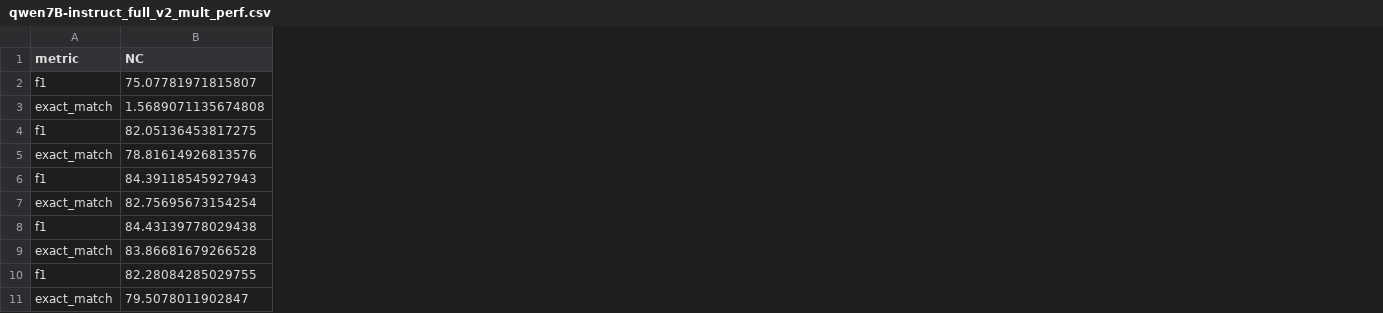
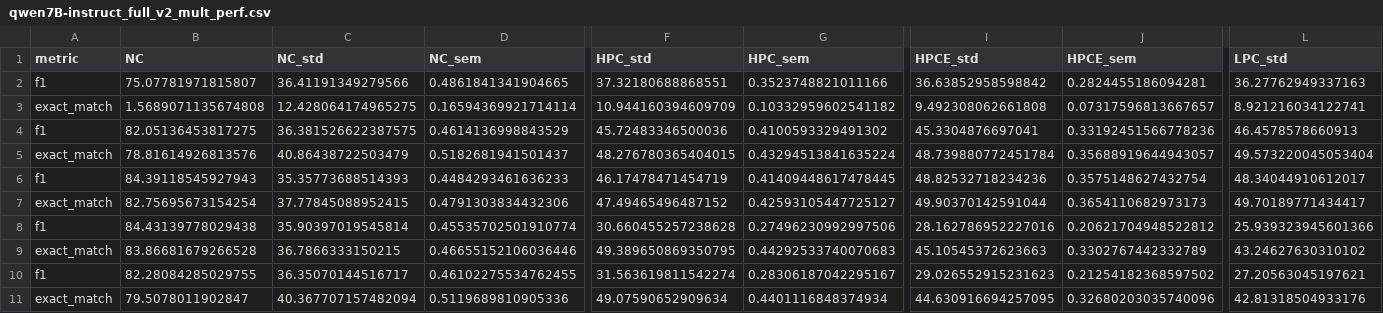
Before and after one commit to KaiserWhoLearns/LLM-KnowledgeConflict-TaskMatters, a CSV file: results/qwen7B-instruct_full_v2_mult_perf.csv, drawn as a sheet; only a part is shown, gaps mark what is left out; the diff covers the shown part only; the diff names each change by its address in the sheet, - before the commit and + after, or states it on an @@ line.

```diff
--- a/results/qwen7B-instruct_full_v2_mult_perf.csv
+++ b/results/qwen7B-instruct_full_v2_mult_perf.csv
+column C (NC_std), rows 2-11: 36.41191349279566 | 12.428064174965275 | 36.381526622387575 | 40.86438722503479 | 35.35773688514393 | 37.77845088952415 | 35.90397019545814 | 36.7866333150215 | 36.35070144516717 | 40.367707157482094
+column D (NC_sem), rows 2-11: 0.4861841341904665 | 0.16594369921714114 | 0.4614136998843529 | 0.5182681941501437 | 0.4484293461636233 | 0.4791303834432306 | 0.45535702501910774 | 0.46655152106036446 | 0.46102275534762455 | 0.5119689810905336
+column F (HPC_std), rows 2-11: 37.32180688868551 | 10.944160394609709 | 45.72483346500036 | 48.276780365404015 | 46.17478471454719 | 47.49465496487152 | 30.660455257238628 | 49.389650869350795 | 31.563619811542274 | 49.07590652909634
+column G (HPC_sem), rows 2-11: 0.3523748821011166 | 0.10332959602541182 | 0.4100593329491302 | 0.43294513841635224 | 0.41409448617478445 | 0.42593105447725127 | 0.27496230992997506 | 0.44292533740070683 | 0.28306187042295167 | 0.4401116848374934
+column I (HPCE_std), rows 2-11: 36.63852958598842 | 9.492308062661808 | 45.3304876697041 | 48.739880772451784 | 48.82532718234236 | 49.90370142591044 | 28.162786952227016 | 45.10545372623663 | 29.026552915231623 | 44.630916694257095
+column J (HPCE_sem), rows 2-11: 0.2824455186094281 | 0.07317596813667657 | 0.33192451566778236 | 0.35688919644943057 | 0.3575148627432754 | 0.3654110682973173 | 0.20621704948522812 | 0.3302767442332789 | 0.21254182368597502 | 0.32680203035740096
+column L (LPC_std), rows 2-11: 36.27762949337163 | 8.921216034122741 | 46.4578578660913 | 49.573220045053404 | 48.34044910612017 | 49.70189771434417 | 25.939323945601366 | 43.24627630310102 | 27.20563045197621 | 42.81318504933176
```
Also changed, not shown: 1 added column elsewhere in this file, results/mistral7B_full_v2_mult_perf.csv, results/olmo2-7B_full_v2_mult_perf.csv, 8 other files.
